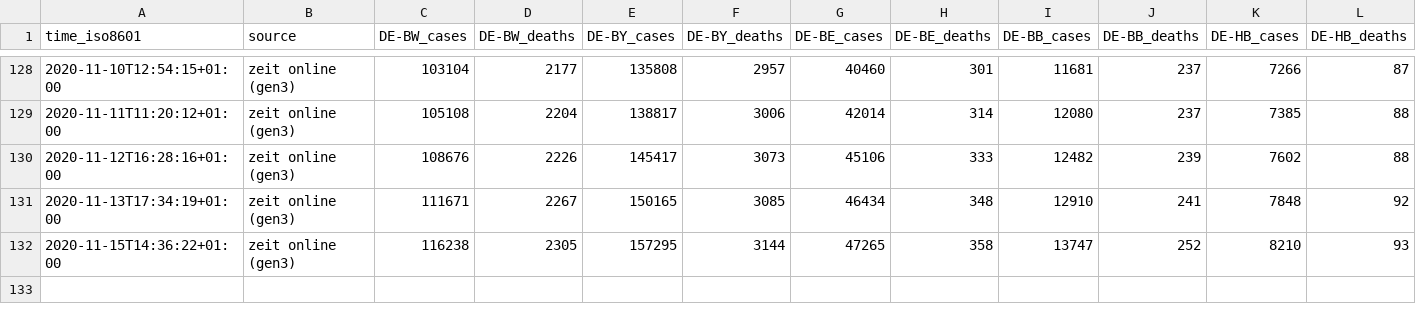
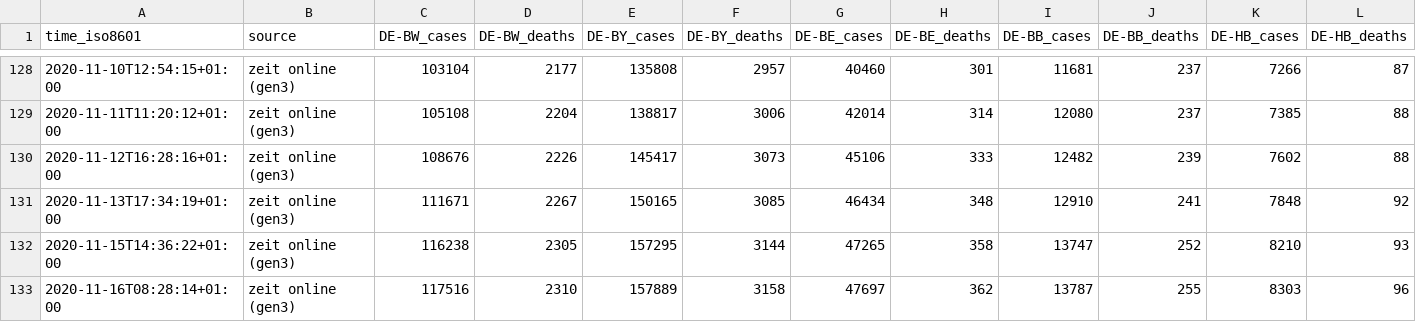
Before and after one commit to bxabi/corona, a CSV file: data/Germany/data.csv, drawn as a sheet; only a part is shown, gaps mark what is left out; rows hold the shown columns only; the diff names each change by its address in the sheet, - before the commit and + after, or states it on an @@ line.

Commit message:
Germany data updated to 2020-11-16

```diff
--- a/data/Germany/data.csv
+++ b/data/Germany/data.csv
+row 133: 2020-11-16T08:28:14+01:00 | zeit online (gen3) | 117516 | 2310 | 157889 | 3158 | 47697 | 362 | 13787 | 255 | 8303 | 96
```
